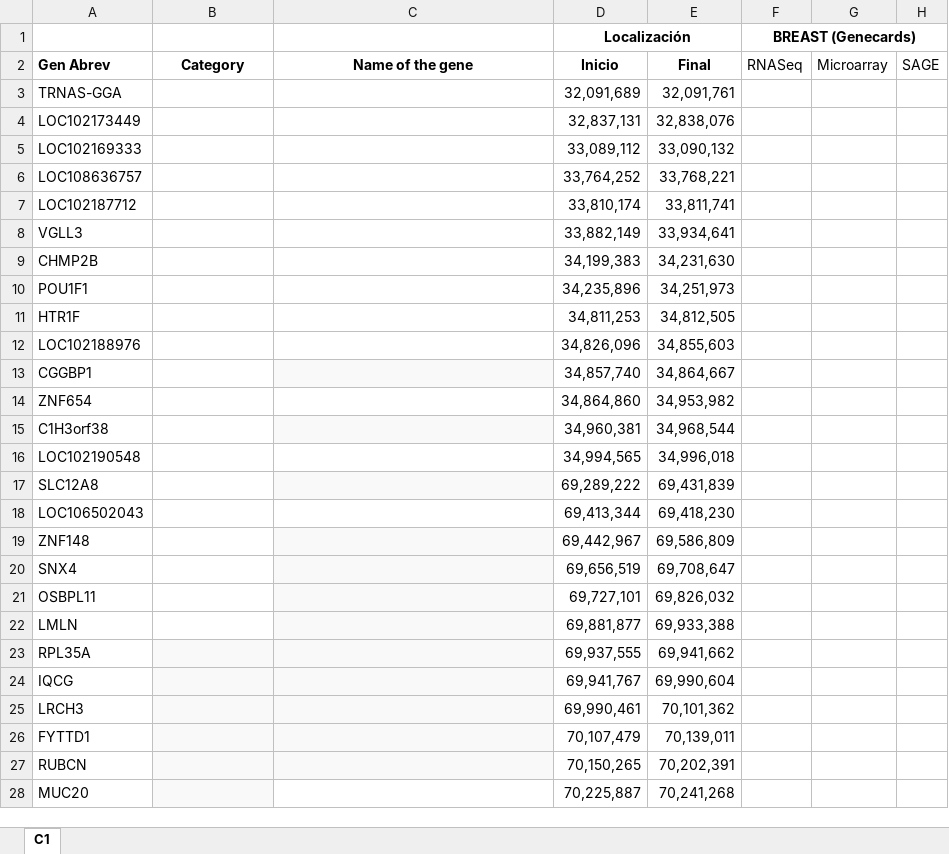
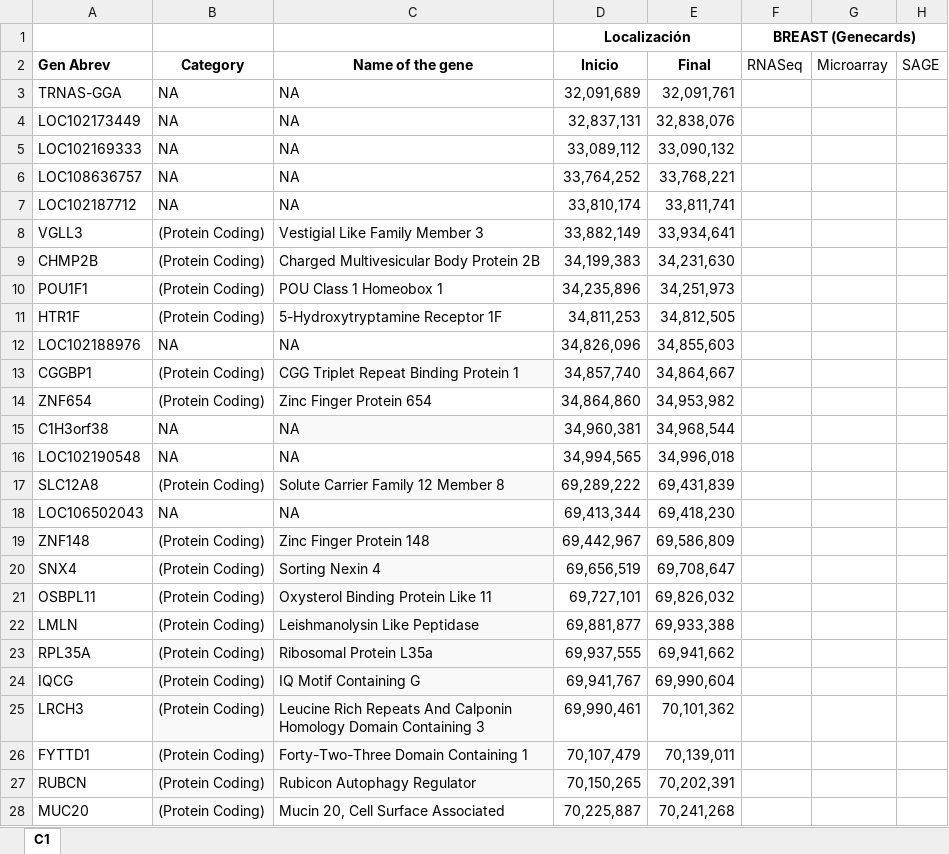
Before and after one commit to Franco-Av/Pc2-Grupo6, an Excel workbook: CHGenesOrdenadosConVecinos.xlsx, sheet C1, drawn as a sheet; only a part is shown; values as stored, in another font and other column widths than the file's, no borders; the diff covers the shown part only; the diff names each change by its address in the sheet, - before the commit and + after, or states it on an @@ line.

Commit message:
Adjuntando codigoipynb

```diff
--- a/CHGenesOrdenadosConVecinos.xlsx (sheet C1)
+++ b/CHGenesOrdenadosConVecinos.xlsx (sheet C1)
-B3:B7 (Category): (empty)
+B3:B7 (Category): NA
-C3:C7 (Name of the gene): (empty)
+C3:C7 (Name of the gene): NA
-B8:B11 (Category): (empty)
+B8:B11 (Category): (Protein Coding)
-C8 (Name of the gene): (empty)
+C8 (Name of the gene): Vestigial Like Family Member 3
-C9 (Name of the gene): (empty)
+C9 (Name of the gene): Charged Multivesicular Body Protein 2B
-C10 (Name of the gene): (empty)
+C10 (Name of the gene): POU Class 1 Homeobox 1
-C11 (Name of the gene): (empty)
+C11 (Name of the gene): 5-Hydroxytryptamine Receptor 1F
-B12 (Category): (empty)
+B12 (Category): NA
-C12 (Name of the gene): (empty)
+C12 (Name of the gene): NA
-B13:B14 (Category): (empty)
+B13:B14 (Category): (Protein Coding)
-C13 (Name of the gene): (empty)
+C13 (Name of the gene): CGG Triplet Repeat Binding Protein 1
-C14 (Name of the gene): (empty)
+C14 (Name of the gene): Zinc Finger Protein 654
-B15:B16 (Category): (empty)
+B15:B16 (Category): NA
-C15:C16 (Name of the gene): (empty)
+C15:C16 (Name of the gene): NA
-B17 (Category): (empty)
+B17 (Category): (Protein Coding)
-C17 (Name of the gene): (empty)
+C17 (Name of the gene): Solute Carrier Family 12 Member 8
-B18 (Category): (empty)
+B18 (Category): NA
-C18 (Name of the gene): (empty)
+C18 (Name of the gene): NA
-B19:B28 (Category): (empty)
+B19:B28 (Category): (Protein Coding)
-C19 (Name of the gene): (empty)
+C19 (Name of the gene): Zinc Finger Protein 148
-C20 (Name of the gene): (empty)
+C20 (Name of the gene): Sorting Nexin 4
-C21 (Name of the gene): (empty)
+C21 (Name of the gene): Oxysterol Binding Protein Like 11
-C22 (Name of the gene): (empty)
+C22 (Name of the gene): Leishmanolysin Like Peptidase
-C23 (Name of the gene): (empty)
+C23 (Name of the gene): Ribosomal Protein L35a
-C24 (Name of the gene): (empty)
+C24 (Name of the gene): IQ Motif Containing G
-C25 (Name of the gene): (empty)
+C25 (Name of the gene): Leucine Rich Repeats And Calponin Homology Domain Containing 3
-C26 (Name of the gene): (empty)
+C26 (Name of the gene): Forty-Two-Three Domain Containing 1
-C27 (Name of the gene): (empty)
+C27 (Name of the gene): Rubicon Autophagy Regulator
-C28 (Name of the gene): (empty)
+C28 (Name of the gene): Mucin 20, Cell Surface Associated
```
Also changed, not shown: 372 edited cells elsewhere in this sheet.
